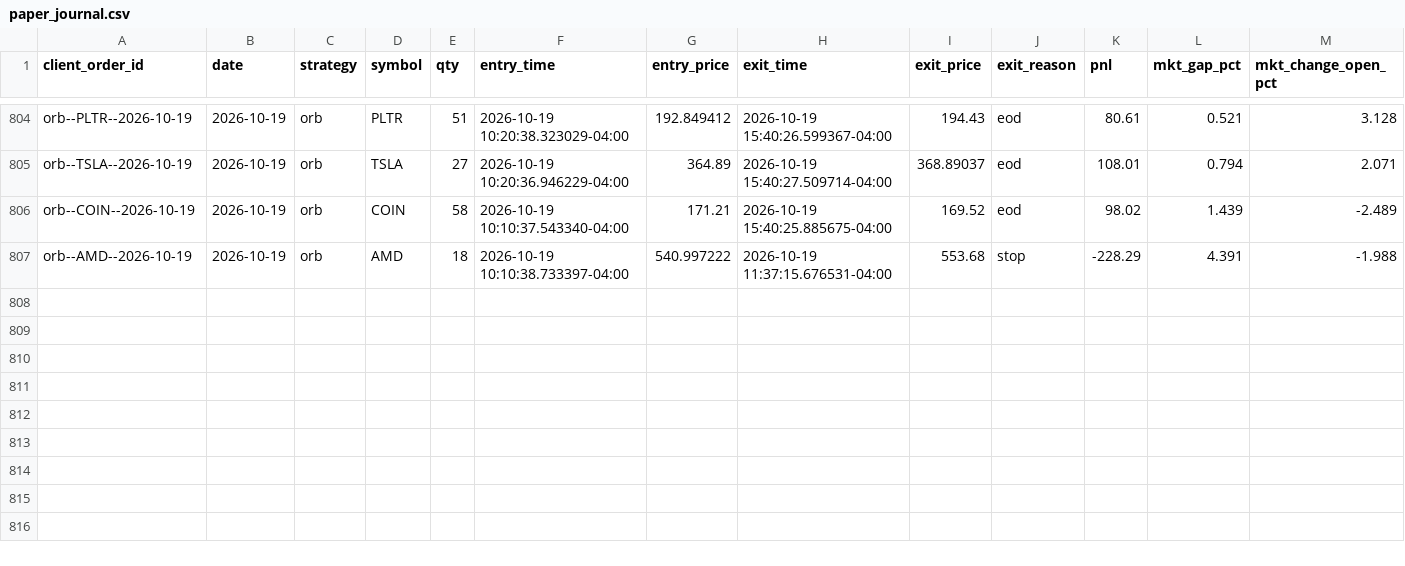
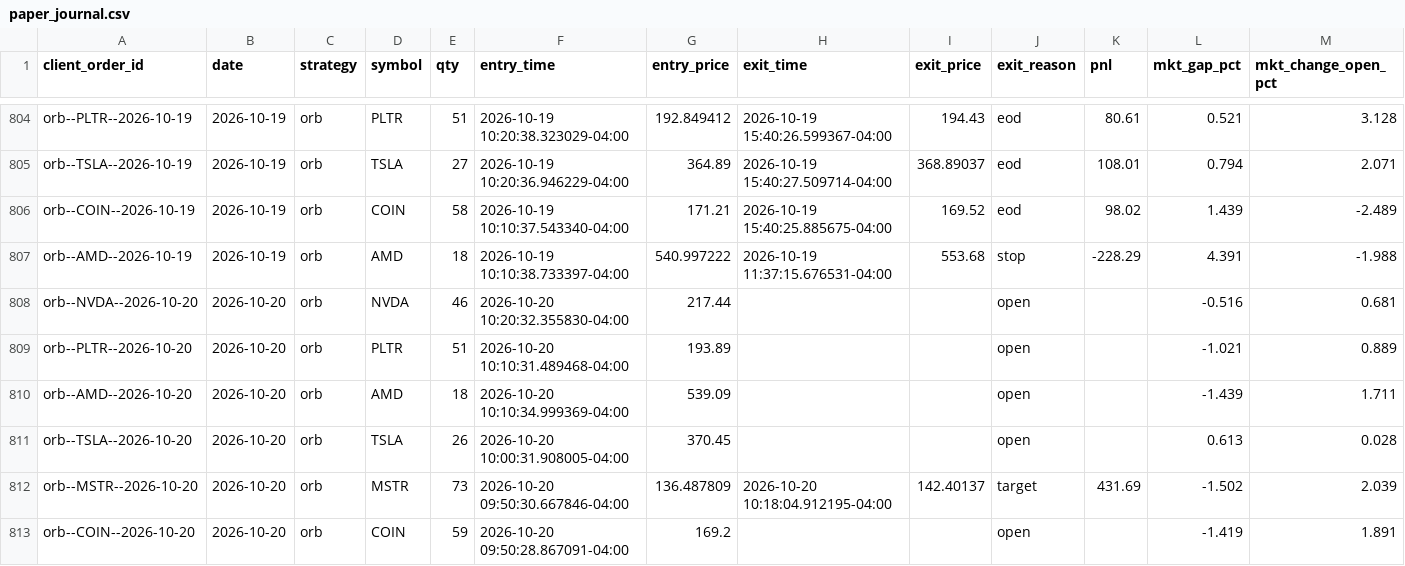
Before and after one commit to CollinChris/trading-strategy-lab, a CSV file: results/paper_journal.csv, drawn as a sheet; only a part is shown, gaps mark what is left out; rows hold the shown columns only; the diff names each change by its address in the sheet, - before the commit and + after, or states it on an @@ line.

```diff
--- a/results/paper_journal.csv
+++ b/results/paper_journal.csv
+row 808: orb--NVDA--2026-10-20 | 2026-10-20 | orb | NVDA | 46 | 2026-10-20 10:20:32.355830-04:00 | 217.44 |  |  | open |  | -0.516 | 0.681
+row 809: orb--PLTR--2026-10-20 | 2026-10-20 | orb | PLTR | 51 | 2026-10-20 10:10:31.489468-04:00 | 193.89 |  |  | open |  | -1.021 | 0.889
+row 810: orb--AMD--2026-10-20 | 2026-10-20 | orb | AMD | 18 | 2026-10-20 10:10:34.999369-04:00 | 539.09 |  |  | open |  | -1.439 | 1.711
+row 811: orb--TSLA--2026-10-20 | 2026-10-20 | orb | TSLA | 26 | 2026-10-20 10:00:31.908005-04:00 | 370.45 |  |  | open |  | 0.613 | 0.028
+row 812: orb--MSTR--2026-10-20 | 2026-10-20 | orb | MSTR | 73 | 2026-10-20 09:50:30.667846-04:00 | 136.487809 | 2026-10-20 10:18:04.912195-04:00 | 142.40137 | target | 431.69 | -1.502 | 2.039
+row 813: orb--COIN--2026-10-20 | 2026-10-20 | orb | COIN | 59 | 2026-10-20 09:50:28.867091-04:00 | 169.2 |  |  | open |  | -1.419 | 1.891
```
